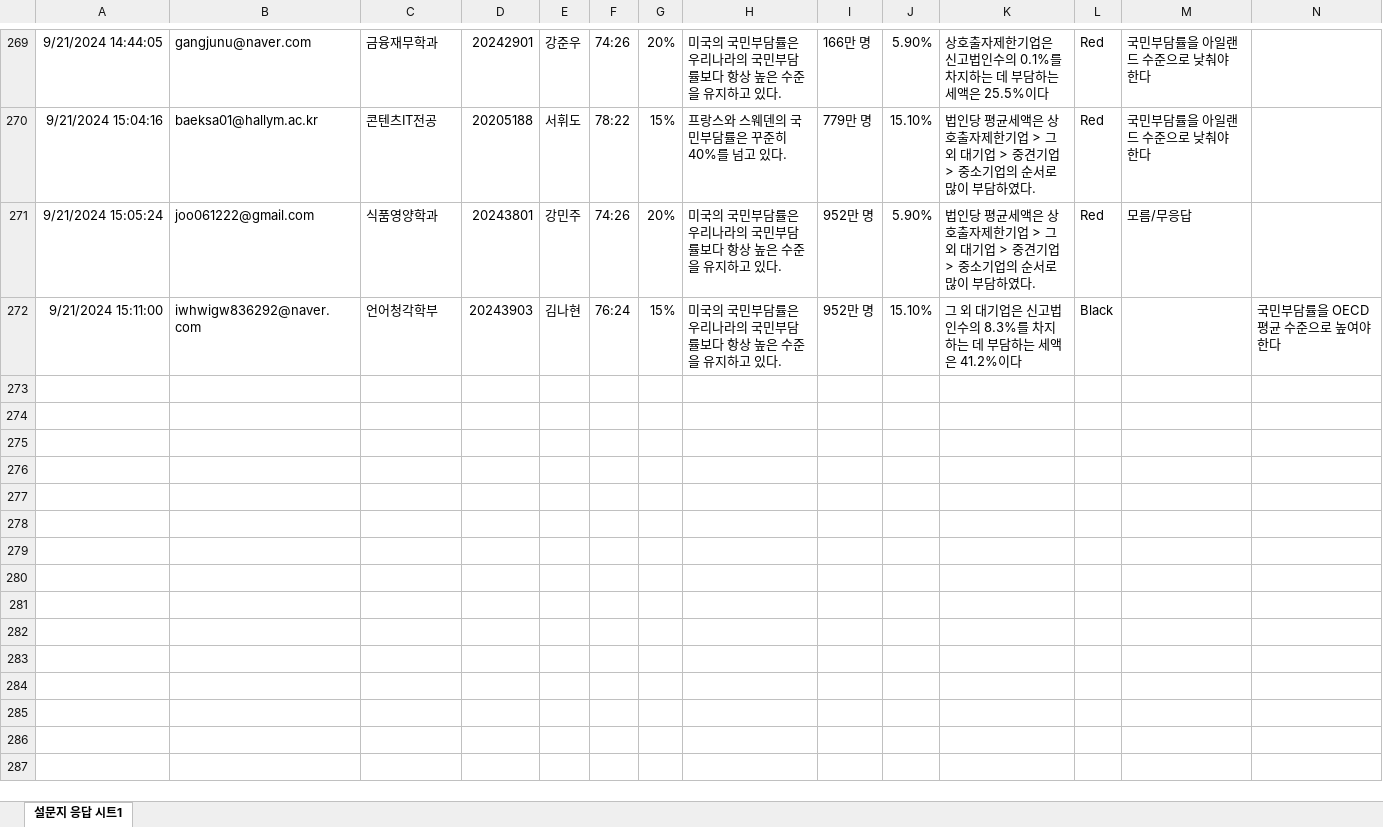
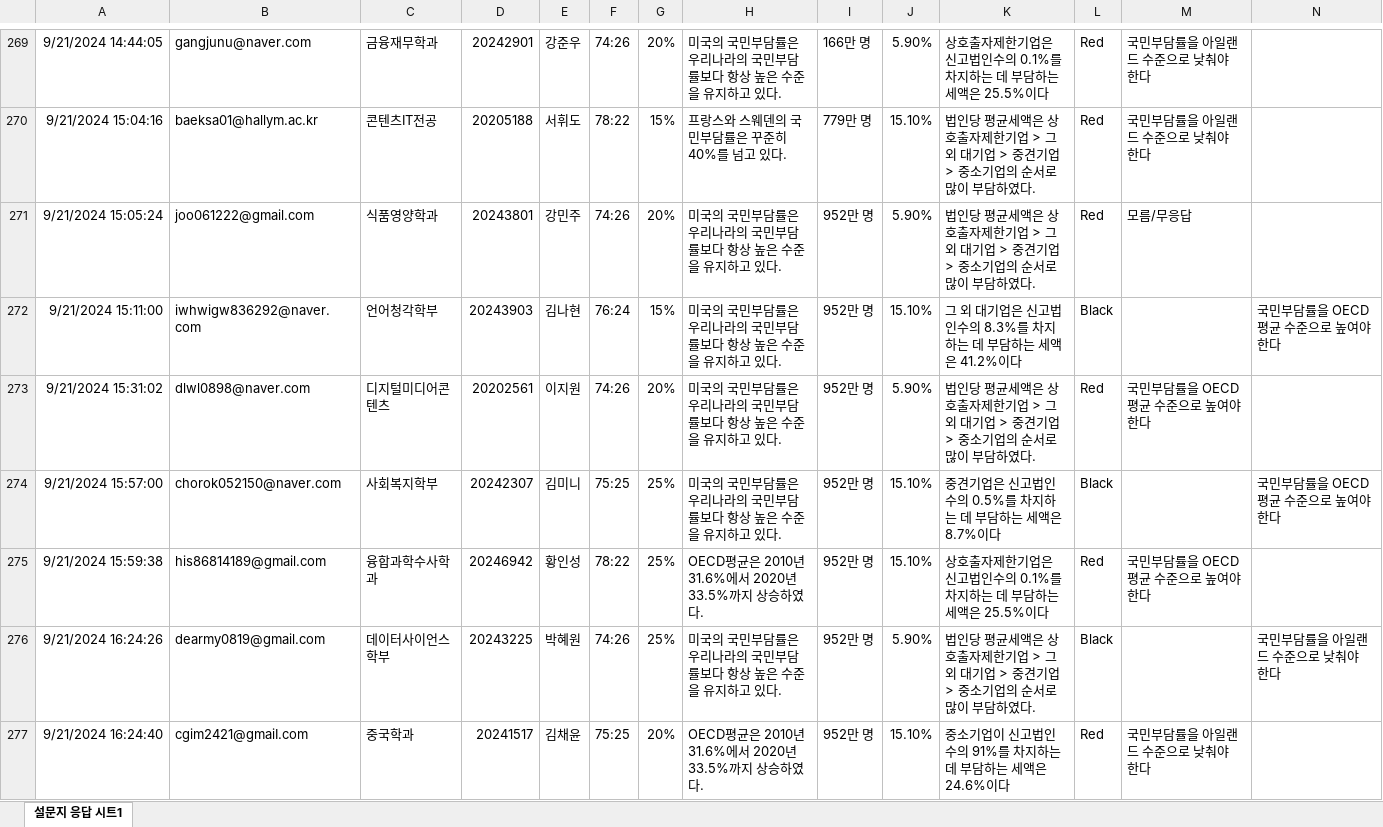
Before and after one commit to kwlee58/class202501, an Excel workbook: R/data/quiz240916.xlsx, sheet 설문지 응답 시트1, drawn as a sheet; only a part is shown, gaps mark what is left out; values as stored, in another font and other column widths than the file's, no borders; table styles not drawn; the diff covers the shown part only; the diff names each change by its address in the sheet, - before the commit and + after, or states it on an @@ line.

```diff
--- a/R/data/quiz240916.xlsx (sheet 설문지 응답 시트1)
+++ b/R/data/quiz240916.xlsx (sheet 설문지 응답 시트1)
+row 273: 9/21/2024 15:31:02 | dlwl0898@naver.com | 디지털미디어콘텐츠 | 20202561 | 이지원 | 74:26 | 20% | 미국의 국민부담률은 우리나라의 국민부담률보다 항상 높은 수준을 유지하고 있다. | 952만 명 | 5.90% | 법인당 평균세액은 상호출자제한기업 > 그외 대기업 > 중견기업 > 중소기업의 순서로 많이 부담하였다. | Red | 국민부담률을 OECD 평균 수준으로 높여야 한다
+row 274: 9/21/2024 15:57:00 | chorok052150@naver.com | 사회복지학부 | 20242307 | 김미니 | 75:25 | 25% | 미국의 국민부담률은 우리나라의 국민부담률보다 항상 높은 수준을 유지하고 있다. | 952만 명 | 15.10% | 중견기업은 신고법인수의 0.5%를 차지하는 데 부담하는 세액은 8.7%이다 | Black |  | 국민부담률을 OECD 평균 수준으로 높여야 한다
+row 275: 9/21/2024 15:59:38 | his86814189@gmail.com | 융합과학수사학과 | 20246942 | 황인성 | 78:22 | 25% | OECD평균은 2010년 31.6%에서 2020년 33.5%까지 상승하였다. | 952만 명 | 15.10% | 상호출자제한기업은 신고법인수의 0.1%를 차지하는 데 부담하는 세액은 25.5%이다 | Red | 국민부담률을 OECD 평균 수준으로 높여야 한다
+row 276: 9/21/2024 16:24:26 | dearmy0819@gmail.com | 데이터사이언스학부 | 20243225 | 박혜원 | 74:26 | 25% | 미국의 국민부담률은 우리나라의 국민부담률보다 항상 높은 수준을 유지하고 있다. | 952만 명 | 5.90% | 법인당 평균세액은 상호출자제한기업 > 그외 대기업 > 중견기업 > 중소기업의 순서로 많이 부담하였다. | Black |  | 국민부담률을 아일랜드 수준으로 낮춰야 한다
+row 277: 9/21/2024 16:24:40 | cgim2421@gmaiI.com | 중국학과 | 20241517 | 김채윤 | 75:25 | 20% | OECD평균은 2010년 31.6%에서 2020년 33.5%까지 상승하였다. | 952만 명 | 15.10% | 중소기업이 신고법인수의 91%를 차지하는 데 부담하는 세액은 24.6%이다 | Red | 국민부담률을 아일랜드 수준으로 낮춰야 한다
```
Also changed, not shown: 33 added rows elsewhere in this sheet, R/data/quiz240909.xlsx, R/data/quiz240909_tmp.xlsx, 16 other files.
